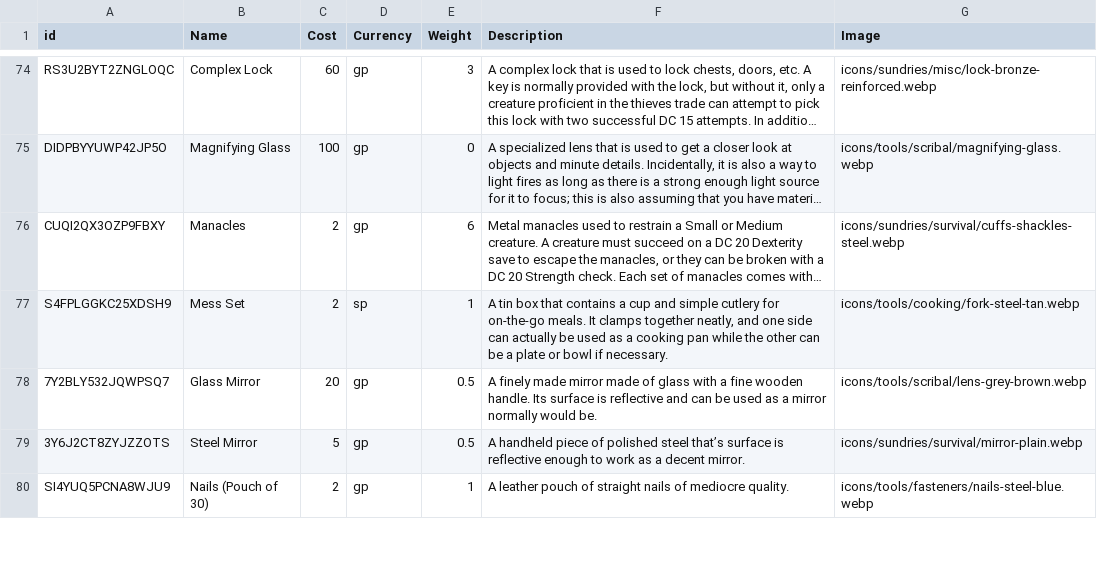
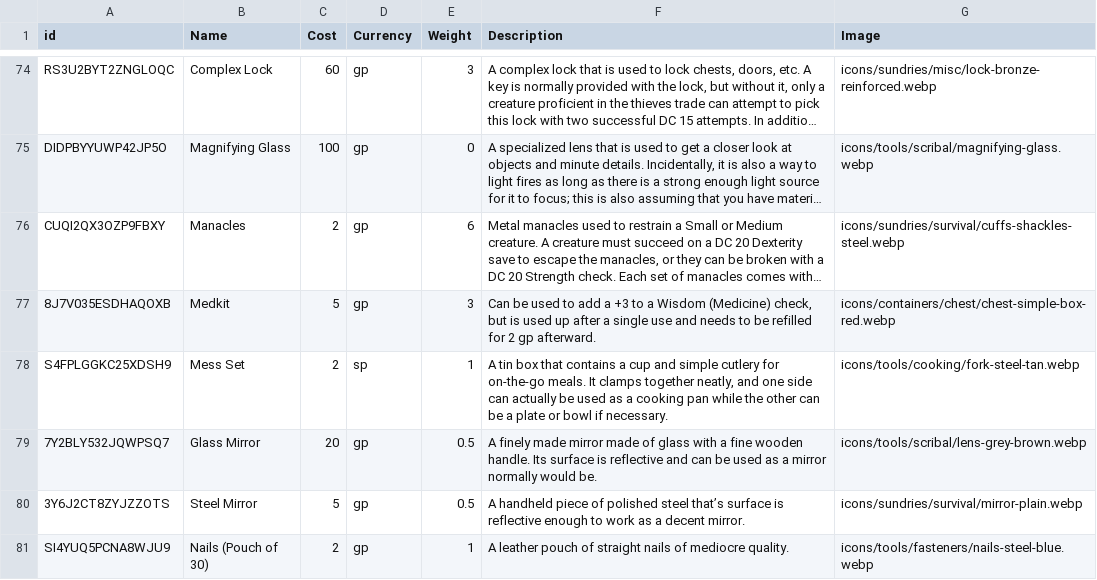
Before and after one commit to NotALizard/undertaking-foundry, a CSV file: packs/src/gear.csv, drawn as a sheet; only a part is shown, gaps mark what is left out; long unchanged cells end in …; the diff names each change by its address in the sheet, - before the commit and + after, or states it on an @@ line.

Commit message:
add medkit item

```diff
--- a/packs/src/gear.csv
+++ b/packs/src/gear.csv
+row 77: 8J7V035ESDHAQOXB | Medkit | 5 | gp | 3 | Can be used to add a +3 to a Wisdom (Medicine) check, but is used up after a single use and needs to be refilled for 2 gp afterward. | icons/containers/chest/chest-simple-box-red.webp
```
Also changed, not shown: 2 other files.
